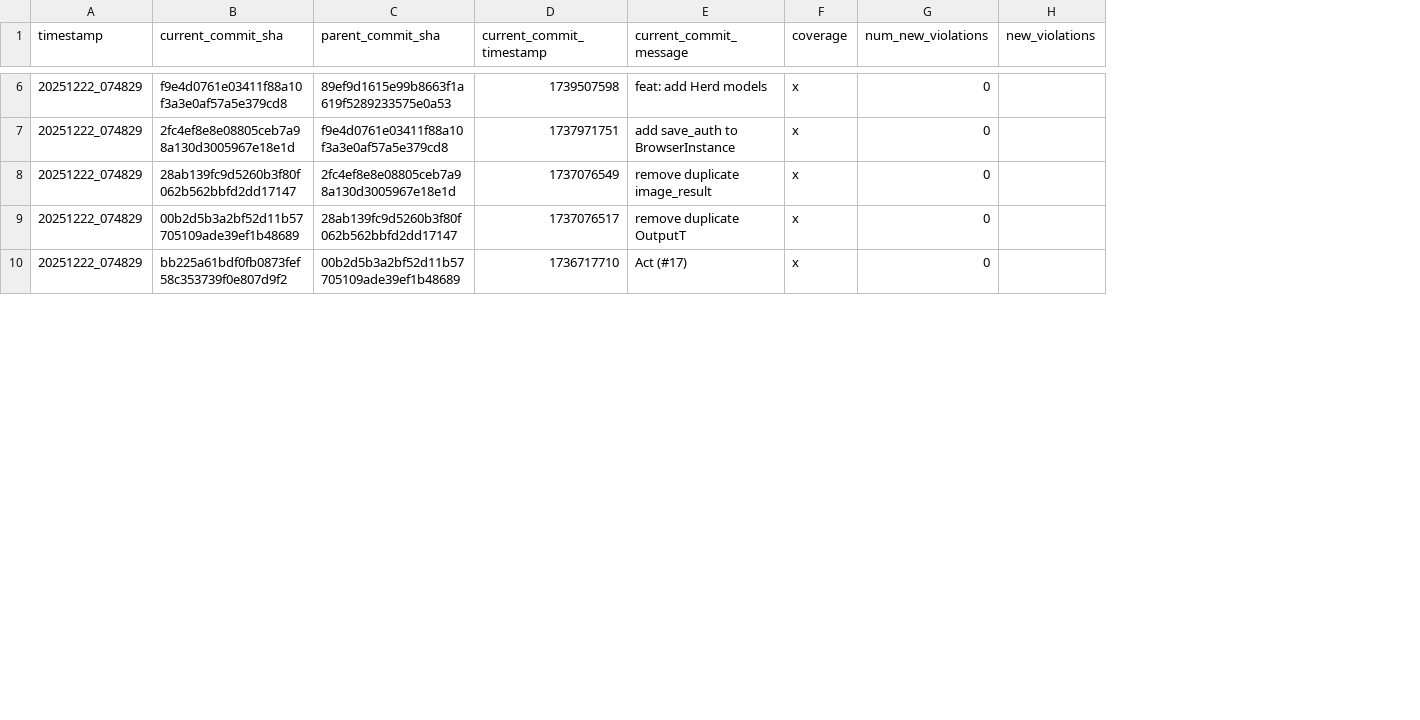
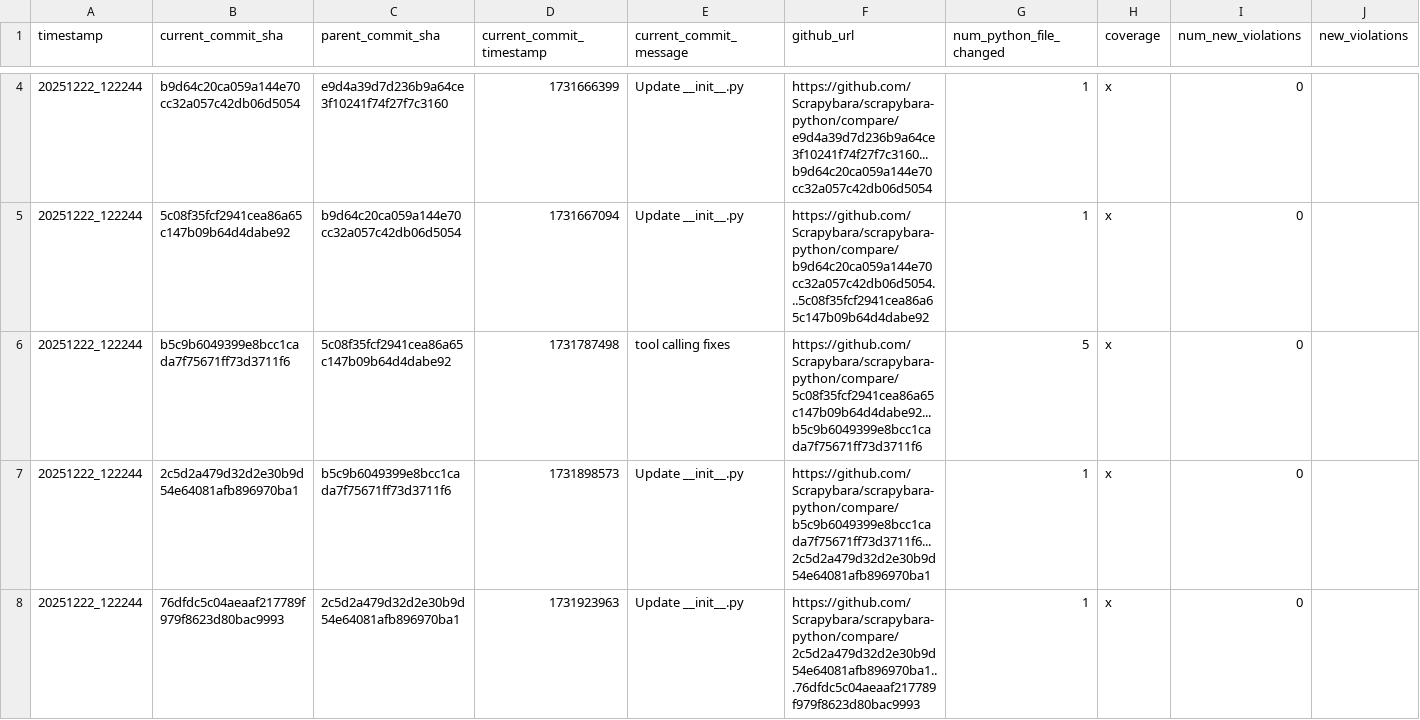
Before and after one commit to ContinuousAnalysis/dashboard, a CSV file: data/scrapybara-python.csv, drawn as a sheet; only a part is shown, gaps mark what is left out; addresses are those after the commit; the diff covers the shown part only; the diff names each change by its address in the sheet, - before the commit and + after, or states it on an @@ line.

Commit message:
Update data

```diff
--- a/data/scrapybara-python.csv
+++ b/data/scrapybara-python.csv
+column F (github_url), rows 4-8: https://github.com/Scrapybara/scrapybara-python/compare/e9d4a39d7d236b9a64ce3f10241f74f27f7c3160...b9d64c20ca059a144e70cc32a057c42db06d5054 | https://github.com/Scrapybara/scrapybara-python/compare/b9d64c20ca059a144e70cc32a057c42db06d5054...5c08f35fcf2941cea86a65c147b09b64d4dabe92 | https://github.com/Scrapybara/scrapybara-python/compare/5c08f35fcf2941cea86a65c147b09b64d4dabe92...b5c9b6049399e8bcc1cada7f75671ff73d3711f6 | https://github.com/Scrapybara/scrapybara-python/compare/b5c9b6049399e8bcc1cada7f75671ff73d3711f6...2c5d2a479d32d2e30b9d54e64081afb896970ba1 | https://github.com/Scrapybara/scrapybara-python/compare/2c5d2a479d32d2e30b9d54e64081afb896970ba1...76dfdc5c04aeaaf217789f979f8623d80bac9993
+column G (num_python_file_changed), rows 4-8: 1 | 1 | 5 | 1 | 1
-A4:A8 (timestamp): 20251222_074829
+A4:A8 (timestamp): 20251222_122244
-B4 (current_commit_sha): f9e4d0761e03411f88a10f3a3e0af57a5e379cd8
+B4 (current_commit_sha): b9d64c20ca059a144e70cc32a057c42db06d5054
-C4 (parent_commit_sha): 89ef9d1615e99b8663f1a619f5289233575e0a53
+C4 (parent_commit_sha): e9d4a39d7d236b9a64ce3f10241f74f27f7c3160
-D4 (current_commit_timestamp): 1739507598
+D4 (current_commit_timestamp): 1731666399
-E4 (current_commit_message): feat: add Herd models
+E4 (current_commit_message): Update __init__.py
-B5 (current_commit_sha): 2fc4ef8e8e08805ceb7a98a130d3005967e18e1d
+B5 (current_commit_sha): 5c08f35fcf2941cea86a65c147b09b64d4dabe92
-C5 (parent_commit_sha): f9e4d0761e03411f88a10f3a3e0af57a5e379cd8
+C5 (parent_commit_sha): b9d64c20ca059a144e70cc32a057c42db06d5054
-D5 (current_commit_timestamp): 1737971751
+D5 (current_commit_timestamp): 1731667094
-E5 (current_commit_message): add save_auth to BrowserInstance
+E5 (current_commit_message): Update __init__.py
-B6 (current_commit_sha): 28ab139fc9d5260b3f80f062b562bbfd2dd17147
+B6 (current_commit_sha): b5c9b6049399e8bcc1cada7f75671ff73d3711f6
-C6 (parent_commit_sha): 2fc4ef8e8e08805ceb7a98a130d3005967e18e1d
+C6 (parent_commit_sha): 5c08f35fcf2941cea86a65c147b09b64d4dabe92
-D6 (current_commit_timestamp): 1737076549
+D6 (current_commit_timestamp): 1731787498
-E6 (current_commit_message): remove duplicate image_result
+E6 (current_commit_message): tool calling fixes
-B7 (current_commit_sha): 00b2d5b3a2bf52d11b57705109ade39ef1b48689
+B7 (current_commit_sha): 2c5d2a479d32d2e30b9d54e64081afb896970ba1
-C7 (parent_commit_sha): 28ab139fc9d5260b3f80f062b562bbfd2dd17147
+C7 (parent_commit_sha): b5c9b6049399e8bcc1cada7f75671ff73d3711f6
-D7 (current_commit_timestamp): 1737076517
+D7 (current_commit_timestamp): 1731898573
-E7 (current_commit_message): remove duplicate OutputT
+E7 (current_commit_message): Update __init__.py
-B8 (current_commit_sha): bb225a61bdf0fb0873fef58c353739f0e807d9f2
+B8 (current_commit_sha): 76dfdc5c04aeaaf217789f979f8623d80bac9993
-C8 (parent_commit_sha): 00b2d5b3a2bf52d11b57705109ade39ef1b48689
+C8 (parent_commit_sha): 2c5d2a479d32d2e30b9d54e64081afb896970ba1
-D8 (current_commit_timestamp): 1736717710
+D8 (current_commit_timestamp): 1731923963
-E8 (current_commit_message): Act (#17)
+E8 (current_commit_message): Update __init__.py
```
Also changed, not shown: 3 added rows, 3 removed rows and 49 edited cells elsewhere in this file, data/emp-agents.csv, 51 other files.
